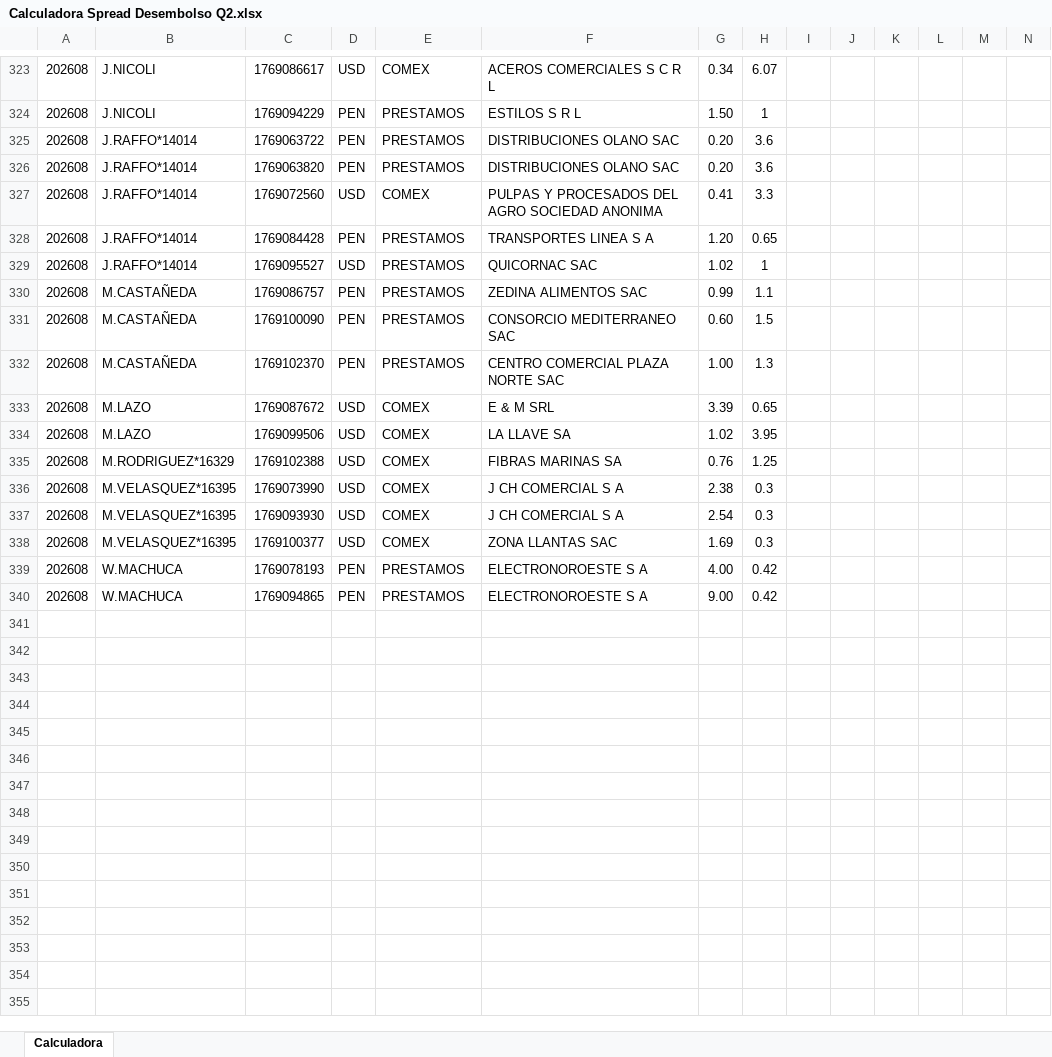
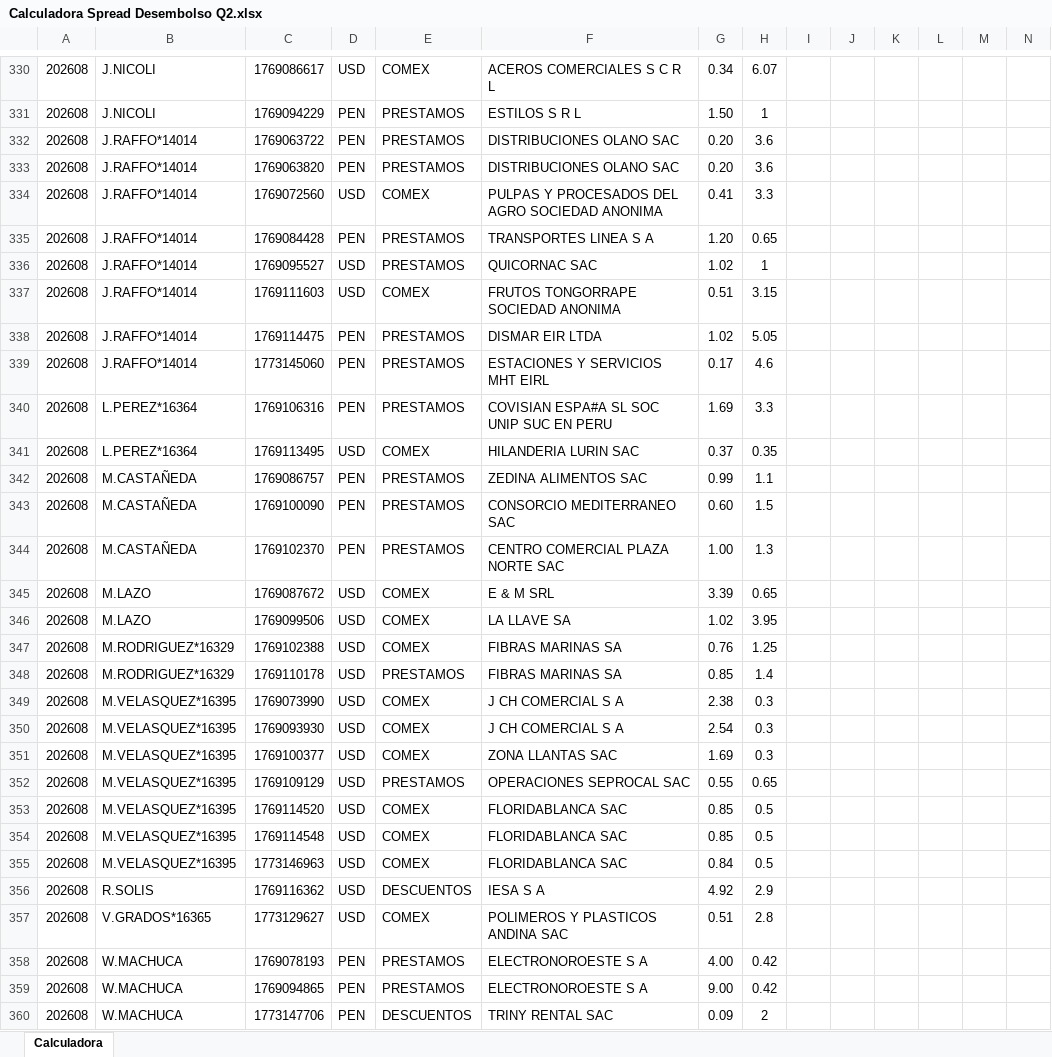
Before and after one commit to luiszelmu98/archivos, an Excel workbook: Calculadora Spread Desembolso Q2.xlsx, sheet Calculadora, drawn as a sheet; only a part is shown, gaps mark what is left out; values as stored, in another font and other column widths than the file's, no borders; charts and pictures and table styles not drawn; rows hold the shown columns only; the diff covers the shown part only; the diff names each change by its address in the sheet, - before the commit and + after, or states it on an @@ line.

Commit message:
Add files via upload

```diff
--- a/Calculadora Spread Desembolso Q2.xlsx (sheet Calculadora)
+++ b/Calculadora Spread Desembolso Q2.xlsx (sheet Calculadora)
+row 337: 202608 | J.RAFFO*14014 | 1769111603 | USD | COMEX | FRUTOS TONGORRAPE SOCIEDAD ANONIMA | 0.51 | 3.15
+row 338: 202608 | J.RAFFO*14014 | 1769114475 | PEN | PRESTAMOS | DISMAR EIR LTDA | 1.02 | 5.05
+row 339: 202608 | J.RAFFO*14014 | 1773145060 | PEN | PRESTAMOS | ESTACIONES Y SERVICIOS MHT EIRL | 0.17 | 4.6
+row 340: 202608 | L.PEREZ*16364 | 1769106316 | PEN | PRESTAMOS | COVISIAN ESPA#A SL SOC UNIP SUC EN PERU | 1.69 | 3.3
+row 341: 202608 | L.PEREZ*16364 | 1769113495 | USD | COMEX | HILANDERIA LURIN SAC | 0.37 | 0.35
+row 348: 202608 | M.RODRIGUEZ*16329 | 1769110178 | USD | PRESTAMOS | FIBRAS MARINAS SA | 0.85 | 1.4
+row 352: 202608 | M.VELASQUEZ*16395 | 1769109129 | USD | PRESTAMOS | OPERACIONES SEPROCAL SAC | 0.55 | 0.65
+row 353: 202608 | M.VELASQUEZ*16395 | 1769114520 | USD | COMEX | FLORIDABLANCA SAC | 0.85 | 0.5
+row 354: 202608 | M.VELASQUEZ*16395 | 1769114548 | USD | COMEX | FLORIDABLANCA SAC | 0.85 | 0.5
+row 355: 202608 | M.VELASQUEZ*16395 | 1773146963 | USD | COMEX | FLORIDABLANCA SAC | 0.84 | 0.5
+row 356: 202608 | R.SOLIS | 1769116362 | USD | DESCUENTOS | IESA S A | 4.92 | 2.9
+row 357: 202608 | V.GRADOS*16365 | 1773129627 | USD | COMEX | POLIMEROS Y PLASTICOS ANDINA SAC | 0.51 | 2.8
+row 360: 202608 | W.MACHUCA | 1773147706 | PEN | DESCUENTOS | TRINY RENTAL SAC | 0.09 | 2
```
Also changed, not shown: 11 added rows, 4 removed rows and 1 edited cell elsewhere in this sheet, hidden cells, charts or pictures.
